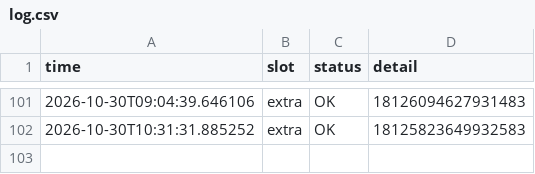
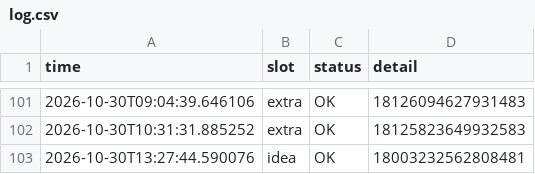
Before and after one commit to mindmeetsmachineM3/insta-automation, a CSV file: log.csv, drawn as a sheet; only a part is shown, gaps mark what is left out; the diff names each change by its address in the sheet, - before the commit and + after, or states it on an @@ line.

```diff
--- a/log.csv
+++ b/log.csv
+row 103: 2026-10-30T13:27:44.590076 | idea | OK | 18003232562808481
```
Also changed, not shown: 1 other file.
